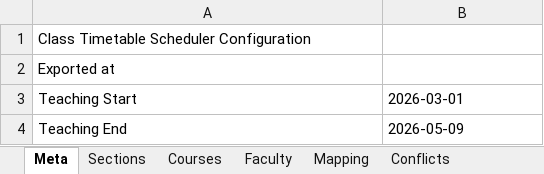
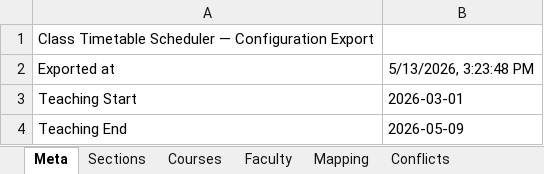
Before and after one commit to DevadattaP/timetable_scheduler, an Excel workbook: static/Timetable_Config_LP.xlsx, sheet Meta, drawn as a sheet; values as stored, in another font and other column widths than the file's, no borders; the diff names each change by its address in the sheet, - before the commit and + after, or states it on an @@ line.

Commit message:
Generalized the consecutive week constraint
- Updated the UI to allow users to enable/disable constraints and configure their parameters.
- Modified the timetable generation logic to incorporate the new constraints, ensuring hard constraints are always enforced while soft penalties are minimized.
- Updated the verification process to display violations related to all constraints.
- Updated the export functionality to include constraint settings in the Excel output.
- Updated documentation in the UI, docstrings in programs and latex to reflect the new features and their implications.

```diff
--- a/static/Timetable_Config_LP.xlsx (sheet Meta)
+++ b/static/Timetable_Config_LP.xlsx (sheet Meta)
-A1: Class Timetable Scheduler Configuration
+A1: Class Timetable Scheduler — Configuration Export
-B2: (empty)
+B2: 5/13/2026, 3:23:48 PM
```
Also changed, not shown: other sheet tabs, 6 other files.
